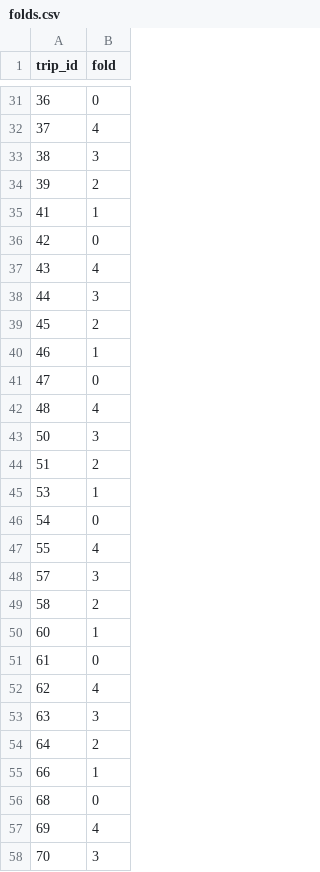
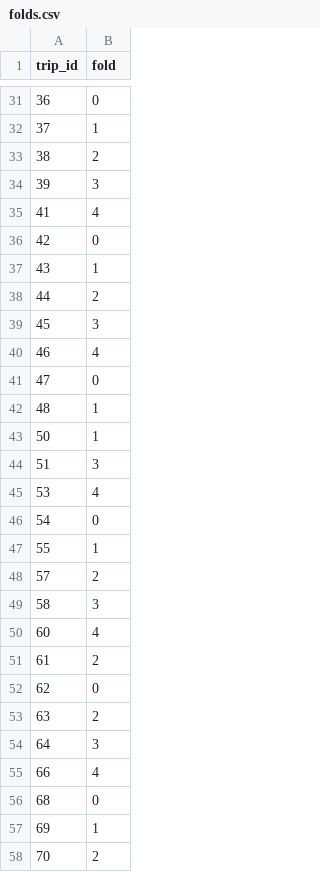
Before and after one commit to likhith76342/ML-Hackathon, a CSV file: data/processed/folds.csv, drawn as a sheet; only a part is shown, gaps mark what is left out; the diff covers the shown part only.

```diff
--- a/data/processed/folds.csv
+++ b/data/processed/folds.csv
@@ -31,28 +31,28 @@ trip_id,fold
 36,0
-37,4
-38,3
-39,2
-41,1
+37,1
+38,2
+39,3
+41,4
 42,0
-43,4
-44,3
-45,2
-46,1
+43,1
+44,2
+45,3
+46,4
 47,0
-48,4
-50,3
-51,2
-53,1
+48,1
+50,1
+51,3
+53,4
 54,0
-55,4
-57,3
-58,2
-60,1
-61,0
-62,4
-63,3
-64,2
-66,1
+55,1
+57,2
+58,3
+60,4
+61,2
+62,0
+63,2
+64,3
+66,4
 68,0
-69,4
-70,3
+69,1
+70,2
```
Also changed, not shown: 36 edited cells elsewhere in this file, results/logreg/cv_folds.csv, 2 other files.
